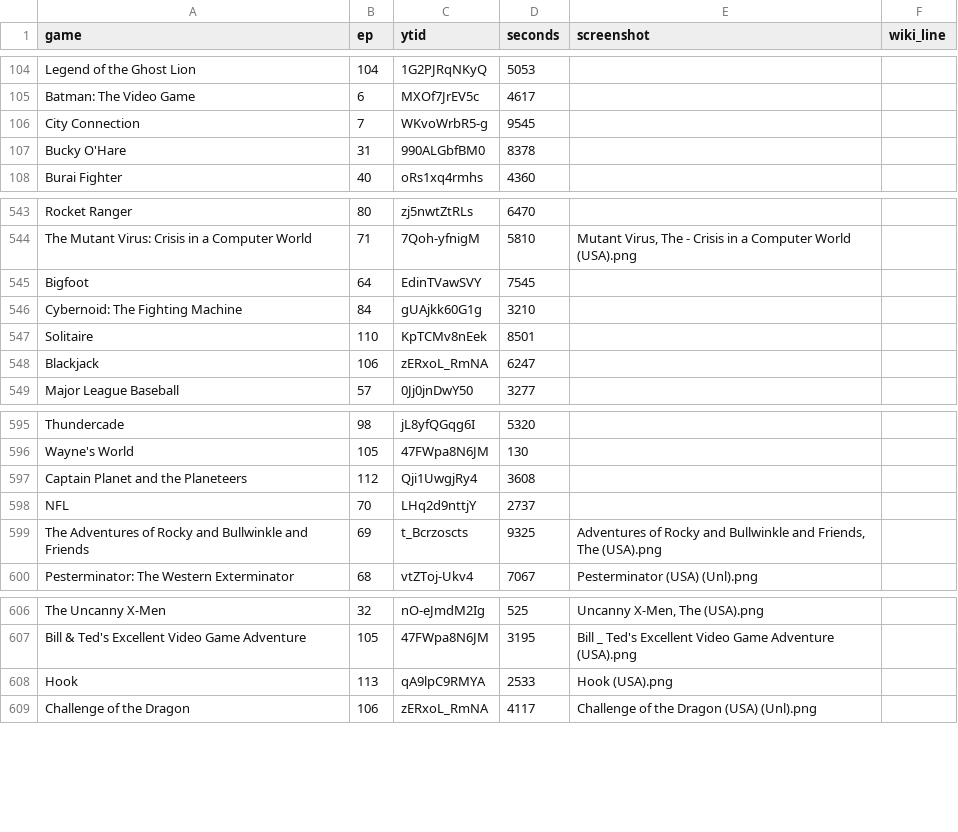
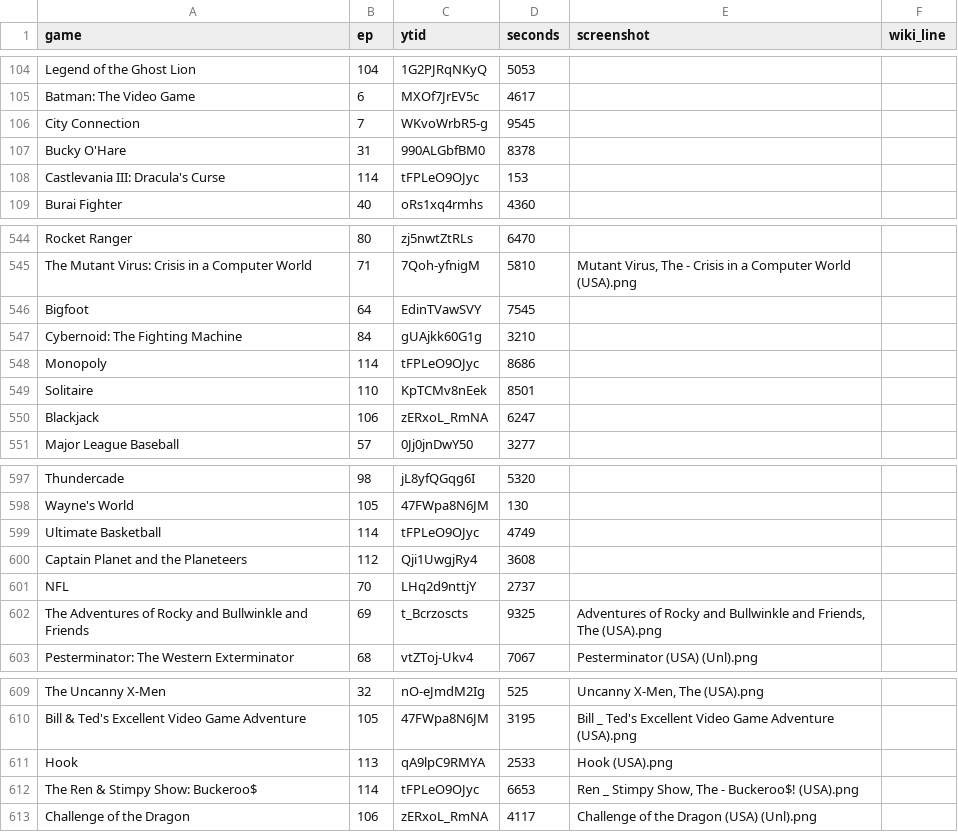
Before and after one commit to vNakamura/8bitnintendo-science, a CSV file: _data/list.csv, drawn as a sheet; only a part is shown, gaps mark what is left out; the diff names each change by its address in the sheet, - before the commit and + after, or states it on an @@ line.

Commit message:
add ep 114

```diff
--- a/_data/list.csv
+++ b/_data/list.csv
+row 108: Castlevania III: Dracula's Curse | 114 | tFPLeO9OJyc | 153
+row 548: Monopoly | 114 | tFPLeO9OJyc | 8686
+row 599: Ultimate Basketball | 114 | tFPLeO9OJyc | 4749
+row 612: The Ren & Stimpy Show: Buckeroo$ | 114 | tFPLeO9OJyc | 6653 | Ren _ Stimpy Show, The - Buckeroo$! (USA).png
```
